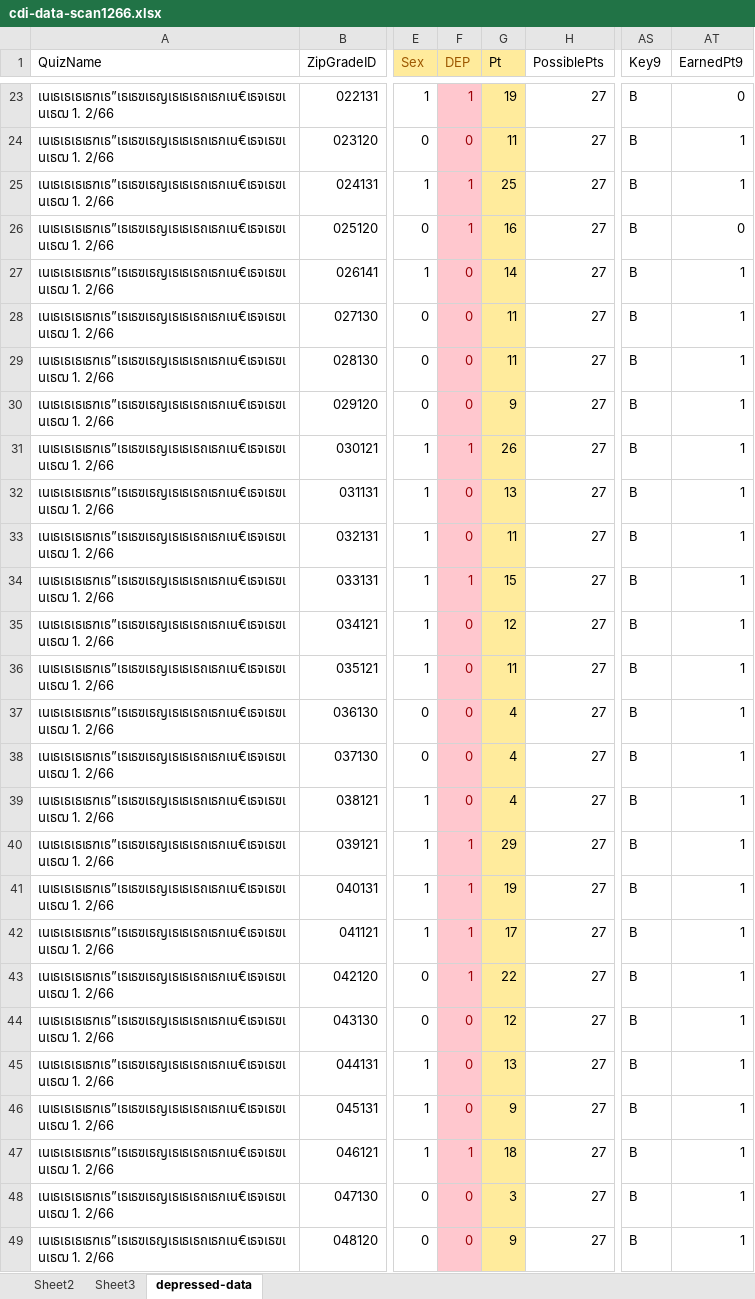
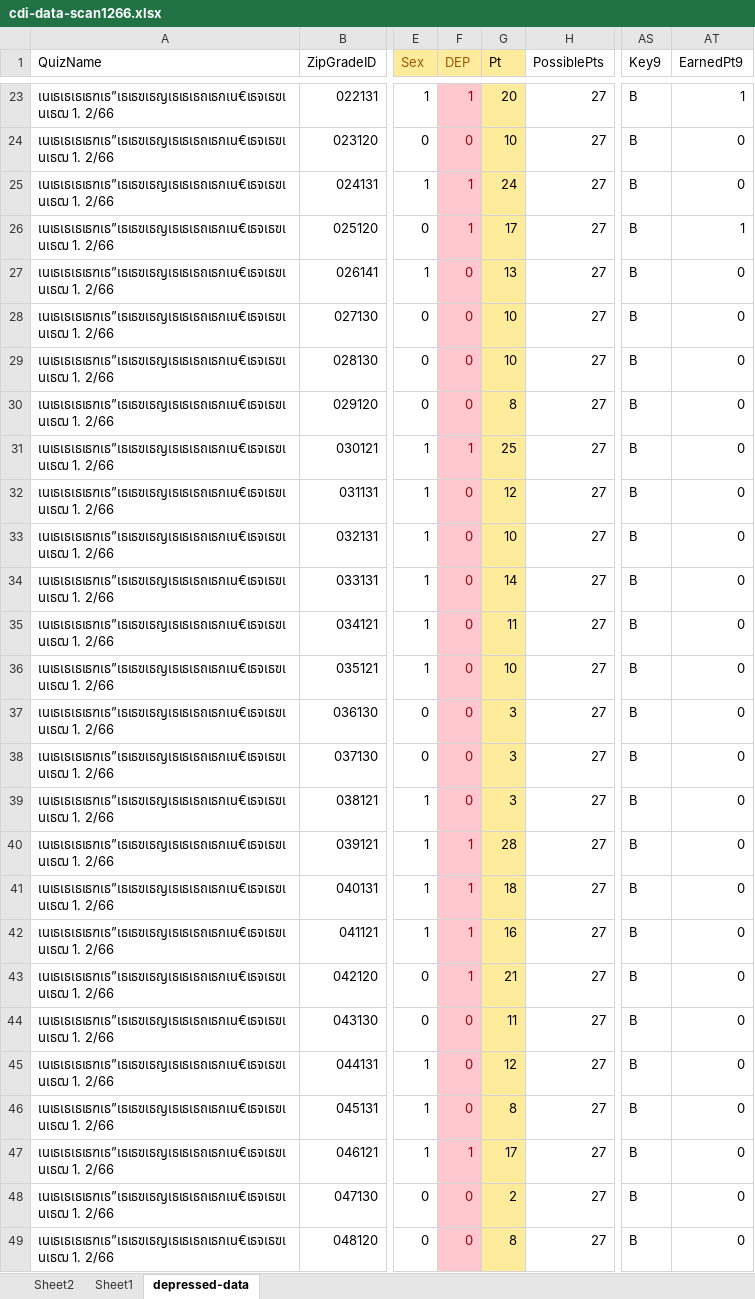
Before and after one commit to Marinku099/Sci-project-m5, an Excel workbook: data/cdi-data-scan1266.xlsx, sheet depressed-data, drawn as a sheet; only a part is shown, gaps mark what is left out; values as stored, in another font and other column widths than the file's, no borders; conditional formats not drawn; the diff covers the shown part only; the diff names each change by its address in the sheet, - before the commit and + after, or states it on an @@ line.

Commit message:
corrected data
change score in 9, and move some drawing to corrected folders

```diff
--- a/data/cdi-data-scan1266.xlsx (sheet depressed-data)
+++ b/data/cdi-data-scan1266.xlsx (sheet depressed-data)
-sheet tab: Sheet3
+sheet tab: Sheet1
-G23 (Pt): 19
+G23 (Pt): 20
-AT23 (EarnedPt9): 0
+AT23 (EarnedPt9): 1
-G24 (Pt): 11
+G24 (Pt): 10
-AT24:AT25 (EarnedPt9): 1
+AT24:AT25 (EarnedPt9): 0
-G25 (Pt): 25
+G25 (Pt): 24
-G26 (Pt): 16
+G26 (Pt): 17
-AT26 (EarnedPt9): 0
+AT26 (EarnedPt9): 1
-G27 (Pt): 14
+G27 (Pt): 13
-AT27:AT49 (EarnedPt9): 1
+AT27:AT49 (EarnedPt9): 0
-G28:G29 (Pt): 11
+G28:G29 (Pt): 10
-G30 (Pt): 9
+G30 (Pt): 8
-G31 (Pt): 26
+G31 (Pt): 25
-G32 (Pt): 13
+G32 (Pt): 12
-G33 (Pt): 11
+G33 (Pt): 10
-F34 (DEP): 1
+F34 (DEP): 0
-G34 (Pt): 15
+G34 (Pt): 14
-G35 (Pt): 12
+G35 (Pt): 11
-G36 (Pt): 11
+G36 (Pt): 10
-G37:G39 (Pt): 4
+G37:G39 (Pt): 3
-G40 (Pt): 29
+G40 (Pt): 28
-G41 (Pt): 19
+G41 (Pt): 18
-G42 (Pt): 17
+G42 (Pt): 16
-G43 (Pt): 22
+G43 (Pt): 21
-G44 (Pt): 12
+G44 (Pt): 11
-G45 (Pt): 13
+G45 (Pt): 12
-G46 (Pt): 9
+G46 (Pt): 8
-G47 (Pt): 18
+G47 (Pt): 17
-G48 (Pt): 3
+G48 (Pt): 2
-G49 (Pt): 9
+G49 (Pt): 8
```
Also changed, not shown: 912 edited cells elsewhere in this sheet, formulas that keep their value, charts or pictures, 29 other files.
